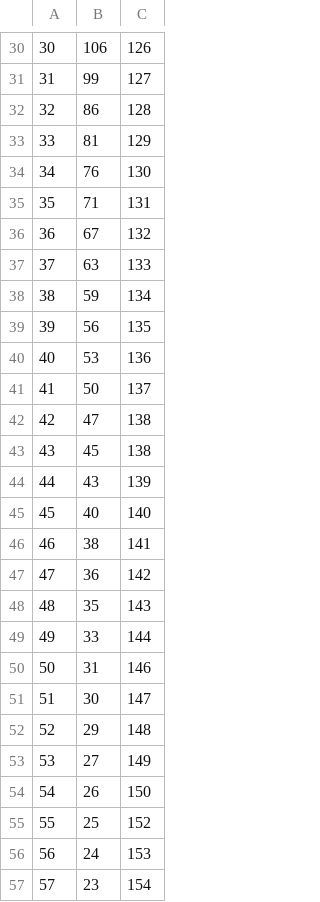
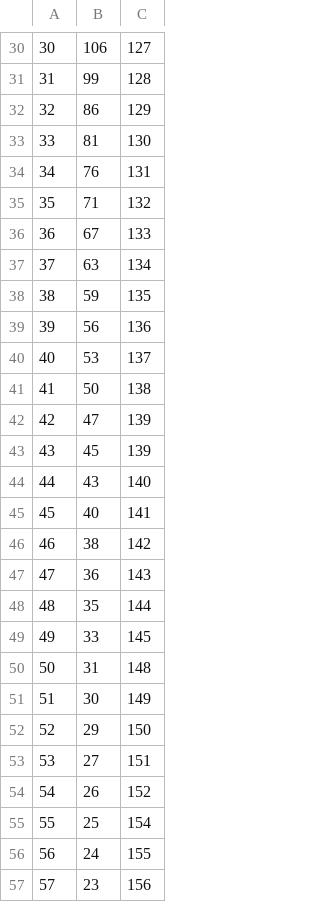
Before and after one commit to lekeboshnjaku/the-elevator-v5, a CSV file: math/lookup_table_base.csv, drawn as a sheet; only a part is shown, gaps mark what is left out; the diff covers the shown part only.

```diff
--- a/math/lookup_table_base.csv
+++ b/math/lookup_table_base.csv
@@ -30,28 +30,28 @@
-30,106,126
-31,99,127
-32,86,128
-33,81,129
-34,76,130
-35,71,131
-36,67,132
-37,63,133
-38,59,134
-39,56,135
-40,53,136
-41,50,137
-42,47,138
-43,45,138
-44,43,139
-45,40,140
-46,38,141
-47,36,142
-48,35,143
-49,33,144
-50,31,146
-51,30,147
-52,29,148
-53,27,149
-54,26,150
-55,25,152
-56,24,153
-57,23,154
+30,106,127
+31,99,128
+32,86,129
+33,81,130
+34,76,131
+35,71,132
+36,67,133
+37,63,134
+38,59,135
+39,56,136
+40,53,137
+41,50,138
+42,47,139
+43,45,139
+44,43,140
+45,40,141
+46,38,142
+47,36,143
+48,35,144
+49,33,145
+50,31,148
+51,30,149
+52,29,150
+53,27,151
+54,26,152
+55,25,154
+56,24,155
+57,23,156
```
Also changed, not shown: 149 edited cells elsewhere in this file, 2 other files.
